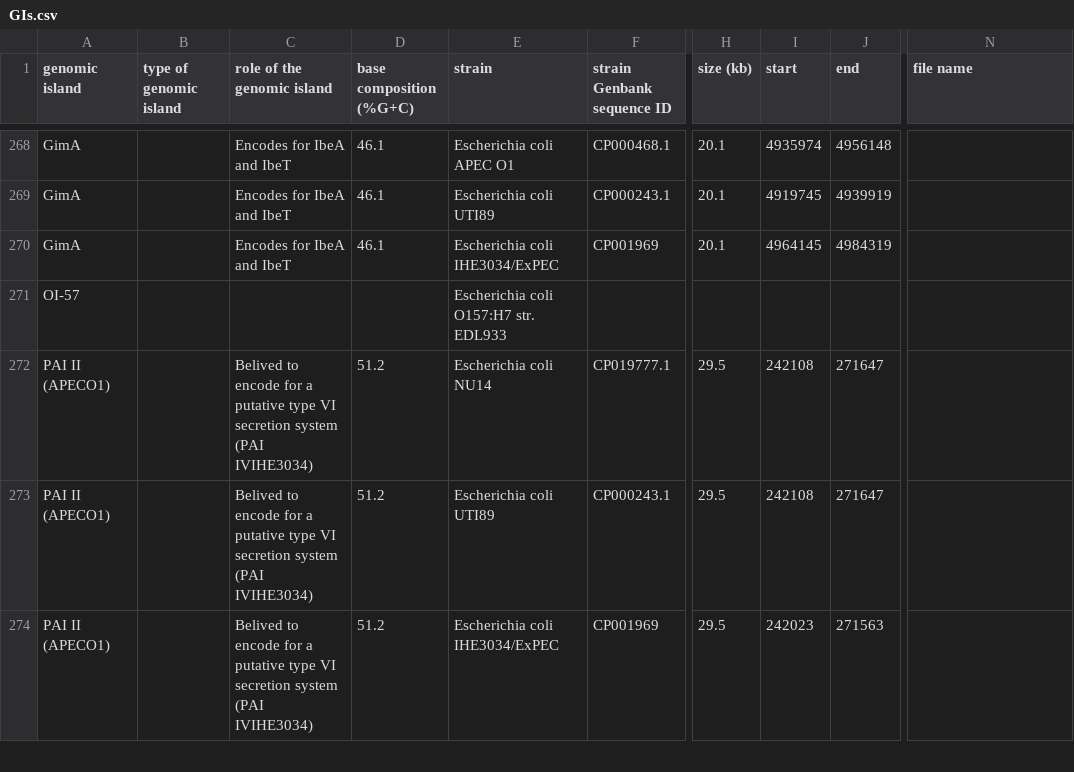
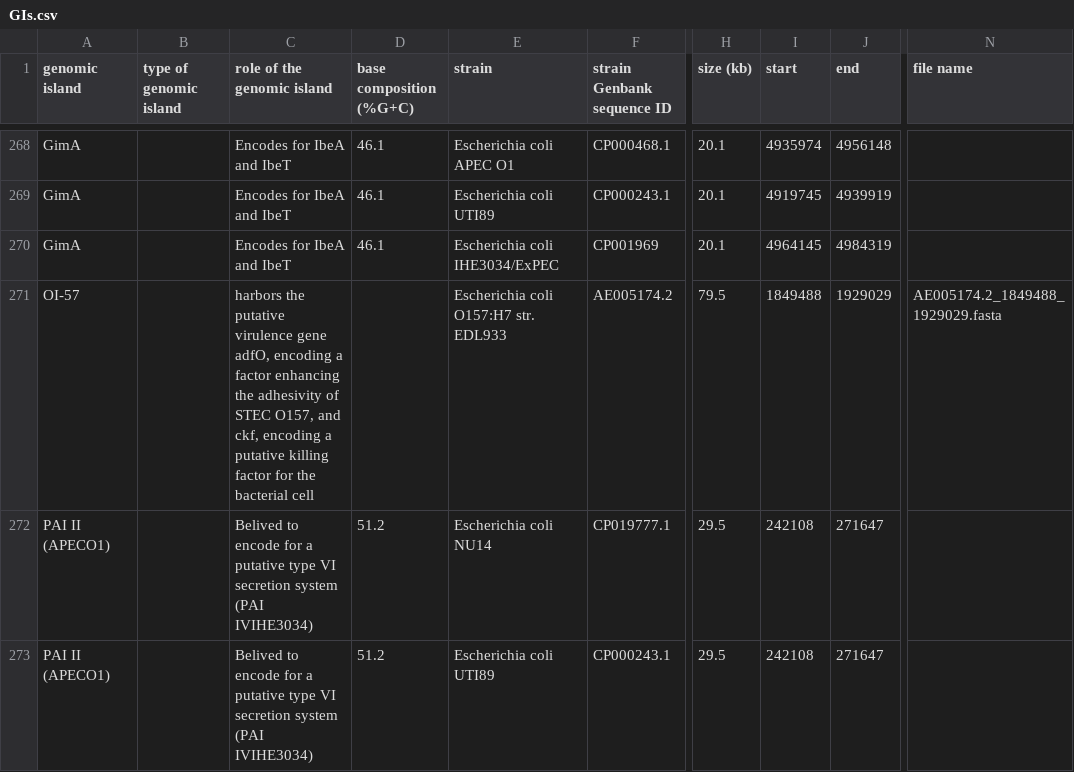
Before and after one commit to brinkmanlab/curated_GIs, a CSV file: GIs.csv, drawn as a sheet; only a part is shown, gaps mark what is left out; the shorter side is filled out with more unchanged rows; the diff names each change by its address in the sheet, - before the commit and + after, or states it on an @@ line.

Commit message:
Update GIs.csv

```diff
--- a/GIs.csv
+++ b/GIs.csv
-C271 (role of the genomic island): (empty)
+C271 (role of the genomic island): harbors the putative virulence gene adfO, encoding a factor enhancing the adhesivity of STEC O157, and ckf, encoding a putative killing factor for the bacterial cell
-F271 (strain Genbank sequence ID): (empty)
+F271 (strain Genbank sequence ID): AE005174.2
-H271 (size (kb)): (empty)
+H271 (size (kb)): 79.5
-I271 (start): (empty)
+I271 (start): 1849488
-J271 (end): (empty)
+J271 (end): 1929029
-N271 (file name): (empty)
+N271 (file name): AE005174.2_1849488_1929029.fasta
```
